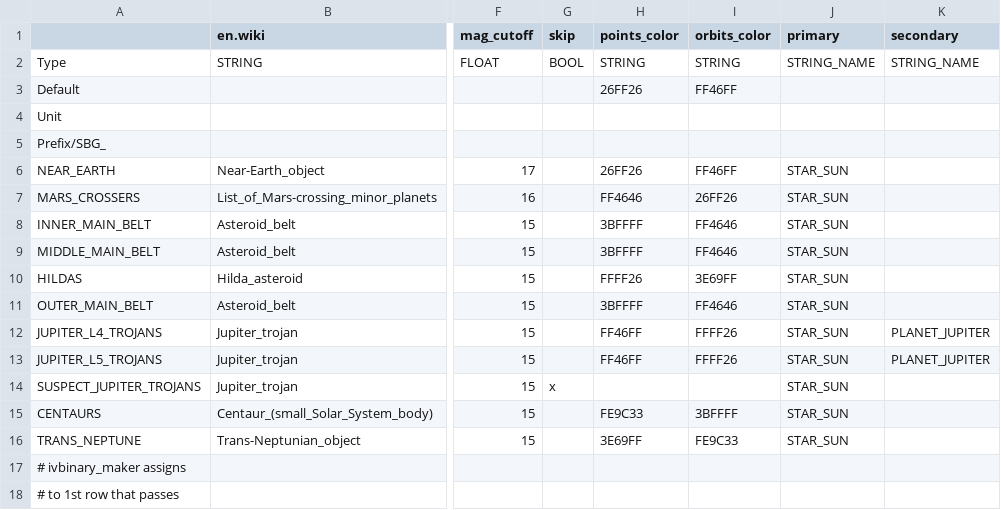
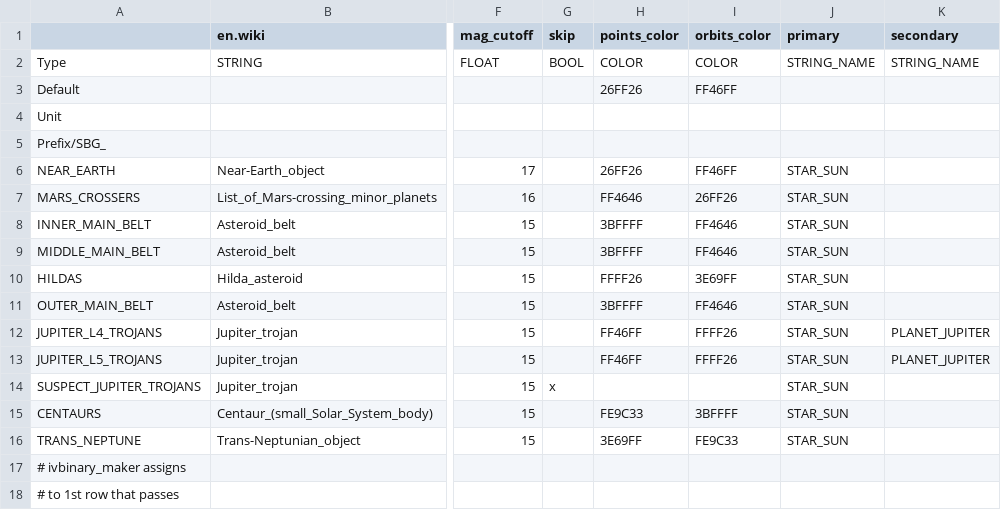
Before and after one commit to ivoyager/ivoyager_core, a TSV file: data/solar_system/small_bodies_groups.tsv, drawn as a sheet; only a part is shown, gaps mark what is left out; the diff names each change by its address in the sheet, - before the commit and + after, or states it on an @@ line.

Commit message:
Use new table types from table_importer plugin

```diff
--- a/data/solar_system/small_bodies_groups.tsv
+++ b/data/solar_system/small_bodies_groups.tsv
-H2 (points_color): STRING
+H2 (points_color): COLOR
-I2 (orbits_color): STRING
+I2 (orbits_color): COLOR
```
Also changed, not shown: data/solar_system/visual_groups.tsv, 2 other files.
